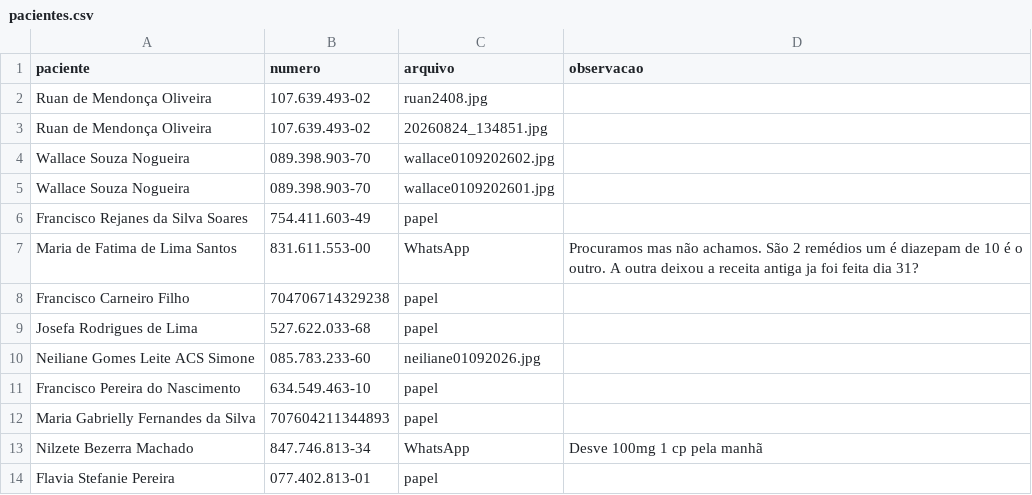
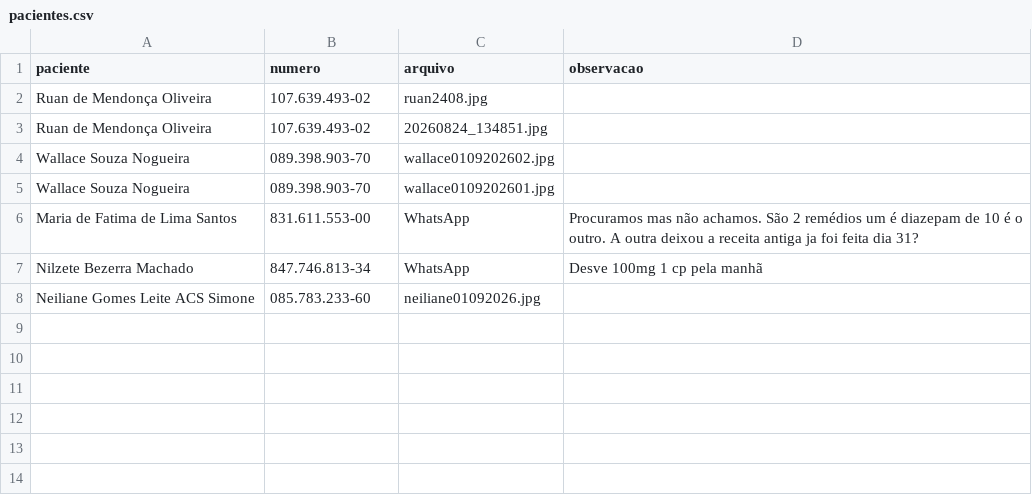
Before and after one commit to psfaltiplano/psfaltiplano, a CSV file: images/pacientes.csv, drawn as a sheet.

Commit message:
Update pacientes.csv

```diff
--- a/images/pacientes.csv
+++ b/images/pacientes.csv
@@ -5,10 +5,4 @@ Wallace Souza Nogueira,089.398.903-70,wallace0109202602.jpg,
 Wallace Souza Nogueira,089.398.903-70,wallace0109202601.jpg,
-Francisco Rejanes da Silva Soares,754.411.603-49,papel,
 Maria de Fatima de Lima Santos,831.611.553-00,WhatsApp,Procuramos mas não achamos. São 2 remédios um é diazepam de 10 é o outro. A outra deixou a receita antiga ja foi feita dia 31?
-Francisco Carneiro Filho,704706714329238,papel,
-Josefa Rodrigues de Lima,527.622.033-68,papel,
+Nilzete Bezerra Machado,847.746.813-34,WhatsApp,Desve 100mg 1 cp pela manhã
 Neiliane Gomes Leite ACS Simone,085.783.233-60,neiliane01092026.jpg,
-Francisco Pereira do Nascimento,634.549.463-10,papel,
-Maria Gabrielly Fernandes da Silva,707604211344893,papel,
-Nilzete Bezerra Machado,847.746.813-34,WhatsApp,Desve 100mg 1 cp pela manhã
-Flavia Stefanie Pereira,077.402.813-01,papel,
```
